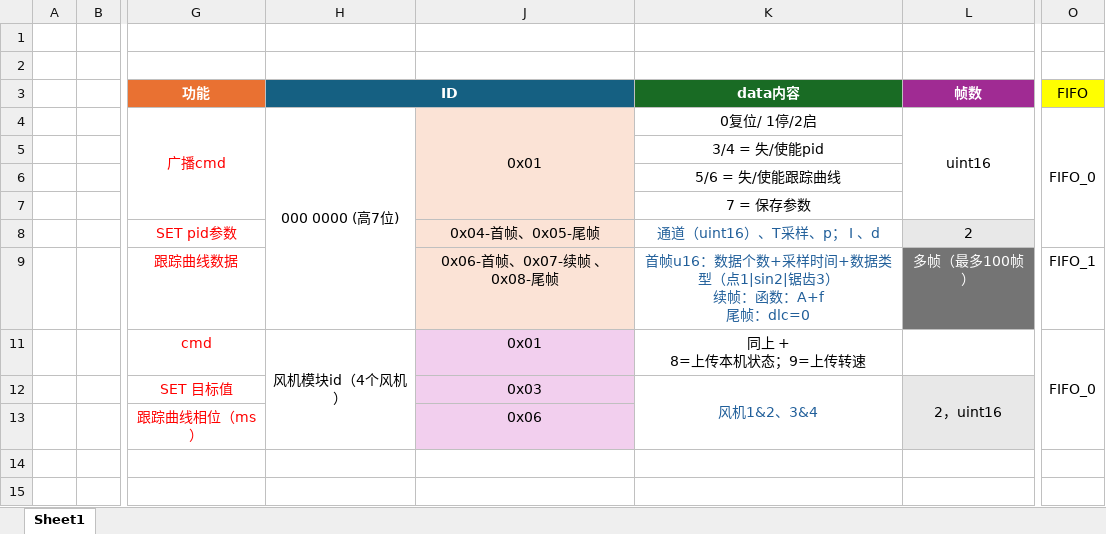
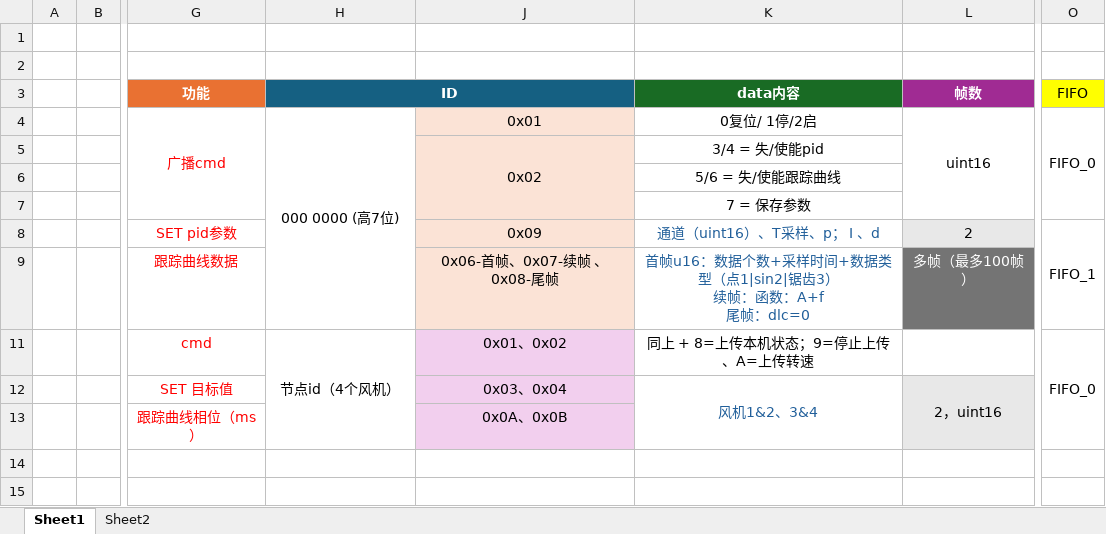
Before and after one commit to sdnvm/FanAarrary_CTRL, an Excel workbook: can上层通信协议.xlsx, sheet Sheet1, drawn as a sheet; only a part is shown, gaps mark what is left out; values as stored, in another font and other column widths than the file's, no borders; charts and pictures not drawn; ↵ is a line break in a cell; the diff names each change by its address in the sheet, - before the commit and + after, or states it on an @@ line.

```diff
--- a/can上层通信协议.xlsx (sheet Sheet1)
+++ b/can上层通信协议.xlsx (sheet Sheet1)
+sheet tab: Sheet2
-J4:J7 merged
-O4:O8 merged
+O4:O7 merged
-J5: (empty)
+J5: 0x02
+J5:J7 merged
-J8: 0x04-首帧、0x05-尾帧
+J8: 0x09
-O8: (empty)
+O8: FIFO_1
+O8:O9 merged
-O9: FIFO_1
+O9: (empty)
-H11: 风机模块id（4个风机）
+H11: 节点id（4个风机）
-J11: 0x01
+J11: 0x01、0x02
-K11: 同上 + ↵ 8=上传本机状态；9=上传转速
+K11: 同上 + 8=上传本机状态；9=停止上传、A=上传转速
-J12: 0x03
+J12: 0x03、0x04
-J13: 0x06
+J13: 0x0A、0x0B
```
Also changed, not shown: 15 other files.
